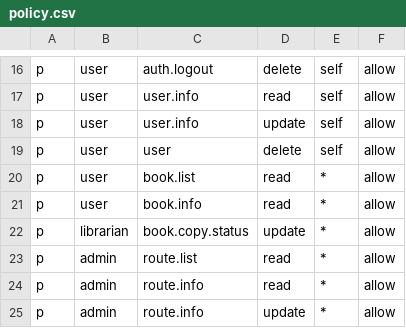
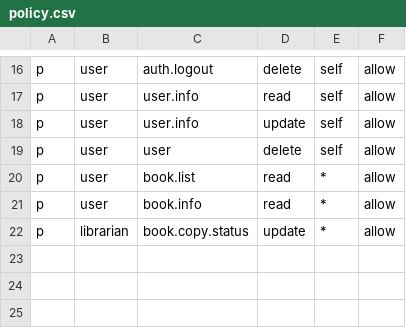
Before and after one commit to swoyamrajbhandari/Library-Management-System, a CSV file: shared-middleware/casbin/policy.csv, drawn as a sheet; only a part is shown, gaps mark what is left out; the diff names each change by its address in the sheet, - before the commit and + after, or states it on an @@ line.

```diff
--- a/shared-middleware/casbin/policy.csv
+++ b/shared-middleware/casbin/policy.csv
-row 23: p | admin | route.list | read | * | allow
-row 24: p | admin | route.info | read | * | allow
-row 25: p | admin | route.info | update | * | allow
```
Also changed, not shown: 50 other files.
